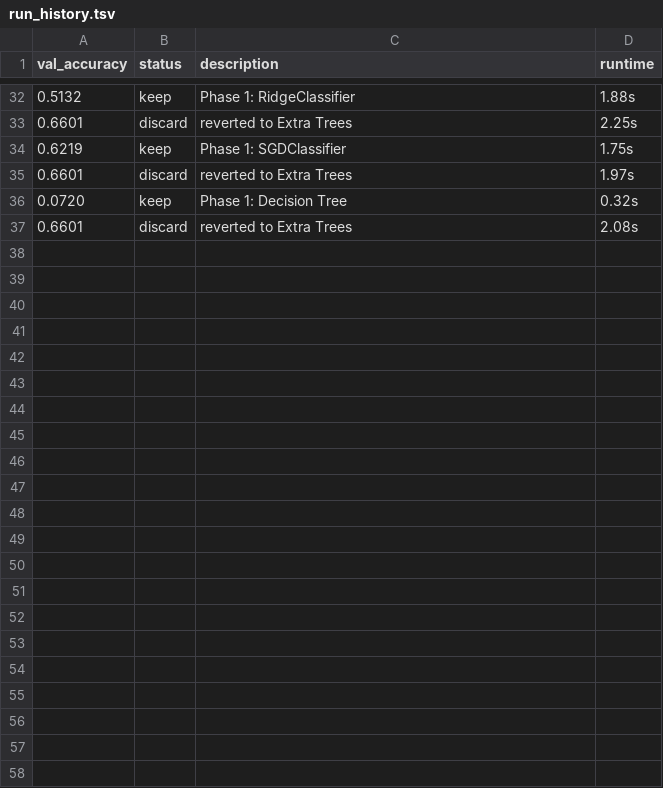
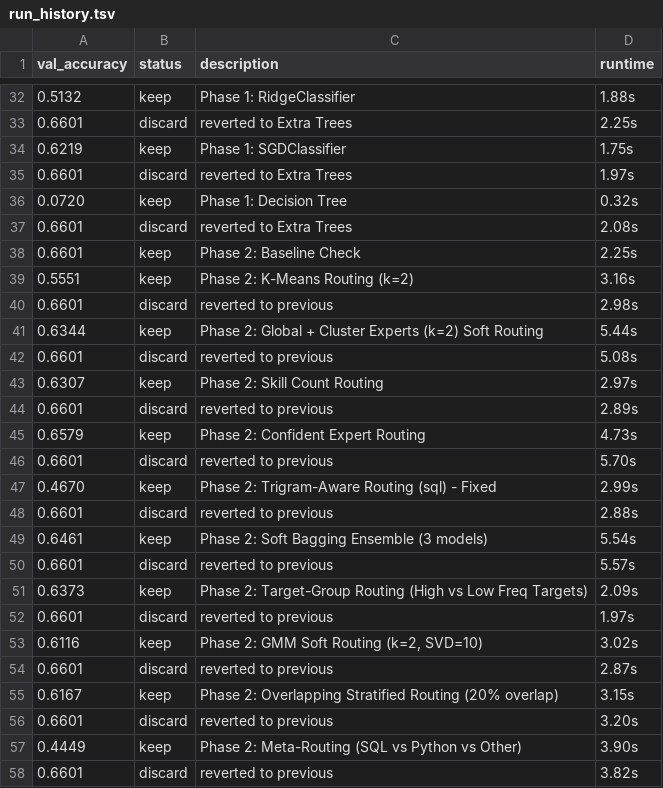
Before and after one commit to FionaGan28/STAT390_AutoResearch_project, a TSV file: logs/run_history.tsv, drawn as a sheet; only a part is shown, gaps mark what is left out; the diff names each change by its address in the sheet, - before the commit and + after, or states it on an @@ line.

Commit message:
Week5 controlled experiment phase 2

```diff
--- a/logs/run_history.tsv
+++ b/logs/run_history.tsv
+row 38: 0.6601 | keep | Phase 2: Baseline Check | 2.25s
+row 39: 0.5551 | keep | Phase 2: K-Means Routing (k=2) | 3.16s
+row 40: 0.6601 | discard | reverted to previous | 2.98s
+row 41: 0.6344 | keep | Phase 2: Global + Cluster Experts (k=2) Soft Routing | 5.44s
+row 42: 0.6601 | discard | reverted to previous | 5.08s
+row 43: 0.6307 | keep | Phase 2: Skill Count Routing | 2.97s
+row 44: 0.6601 | discard | reverted to previous | 2.89s
+row 45: 0.6579 | keep | Phase 2: Confident Expert Routing | 4.73s
+row 46: 0.6601 | discard | reverted to previous | 5.70s
+row 47: 0.4670 | keep | Phase 2: Trigram-Aware Routing (sql) - Fixed | 2.99s
+row 48: 0.6601 | discard | reverted to previous | 2.88s
+row 49: 0.6461 | keep | Phase 2: Soft Bagging Ensemble (3 models) | 5.54s
+row 50: 0.6601 | discard | reverted to previous | 5.57s
+row 51: 0.6373 | keep | Phase 2: Target-Group Routing (High vs Low Freq Targets) | 2.09s
+row 52: 0.6601 | discard | reverted to previous | 1.97s
+row 53: 0.6116 | keep | Phase 2: GMM Soft Routing (k=2, SVD=10) | 3.02s
+row 54: 0.6601 | discard | reverted to previous | 2.87s
+row 55: 0.6167 | keep | Phase 2: Overlapping Stratified Routing (20% overlap) | 3.15s
+row 56: 0.6601 | discard | reverted to previous | 3.20s
+row 57: 0.4449 | keep | Phase 2: Meta-Routing (SQL vs Python vs Other) | 3.90s
+row 58: 0.6601 | discard | reverted to previous | 3.82s
```
Also changed, not shown: 6 other files.
